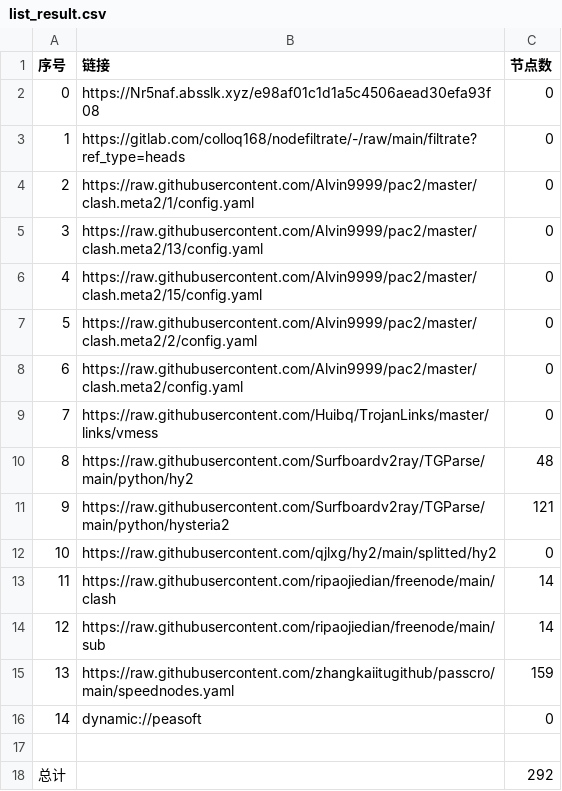
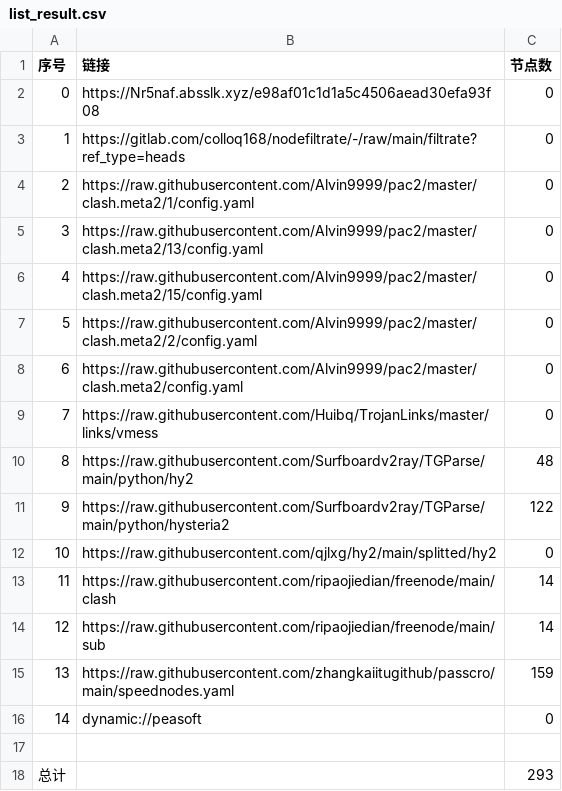
Before and after one commit to lishanming1-star/AutoMergePublicNodes, a CSV file: list_result.csv, drawn as a sheet.

```diff
--- a/list_result.csv
+++ b/list_result.csv
@@ -10,3 +10,3 @@
 8,https://raw.githubusercontent.com/Surfboardv2ray/TGParse/main/python/hy2,48
-9,https://raw.githubusercontent.com/Surfboardv2ray/TGParse/main/python/hysteria2,121
+9,https://raw.githubusercontent.com/Surfboardv2ray/TGParse/main/python/hysteria2,122
 10,https://raw.githubusercontent.com/qjlxg/hy2/main/splitted/hy2,0
@@ -17,2 +17,2 @@
 
-总计,,292
+总计,,293
```
Also changed, not shown: 8 other files.
